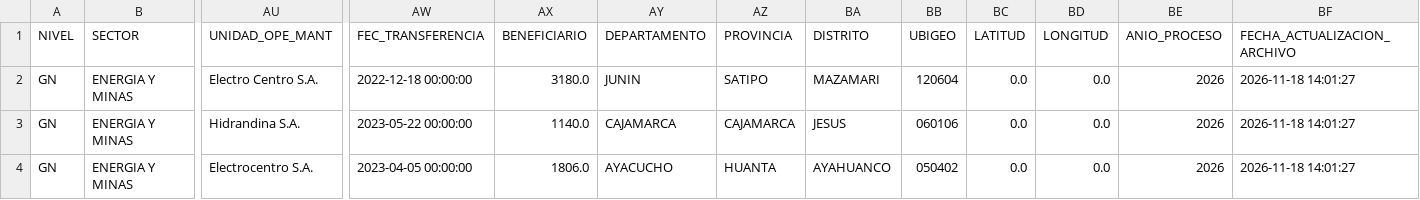
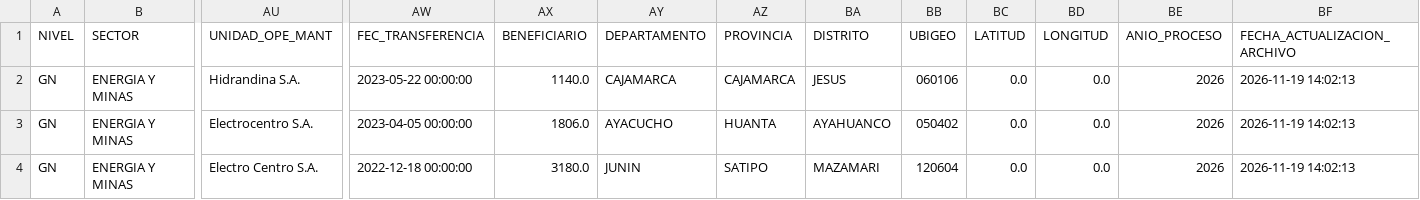
Before and after one commit to WaaRyuk/mef-gasto-diario, a CSV file: output/inv_cierre.csv, drawn as a sheet; only a part is shown, gaps mark what is left out; removed rows and columns are numbered as before the commit, all else as after; rows hold the shown columns only; the diff names each change by its address in the sheet, - before the commit and + after, or states it on an @@ line.

```diff
--- a/output/inv_cierre.csv
+++ b/output/inv_cierre.csv
-row 2: GN | ENERGIA Y MINAS | Electro Centro S.A. | 2022-12-18 00:00:00 | 3180.0 | JUNIN | SATIPO | MAZAMARI | 120604 | 0.0 | 0.0 | 2026 | 2026-11-18 14:01:27
-BF2:BF3 (FECHA_ACTUALIZACION_ARCHIVO): 2026-11-18 14:01:27
+BF2:BF3 (FECHA_ACTUALIZACION_ARCHIVO): 2026-11-19 14:02:13
+row 4: GN | ENERGIA Y MINAS | Electro Centro S.A. | 2022-12-18 00:00:00 | 3180.0 | JUNIN | SATIPO | MAZAMARI | 120604 | 0.0 | 0.0 | 2026 | 2026-11-19 14:02:13
```
Also changed, not shown: output/inv_brechas.csv, output/inv_detalle.csv, 2 other files.
